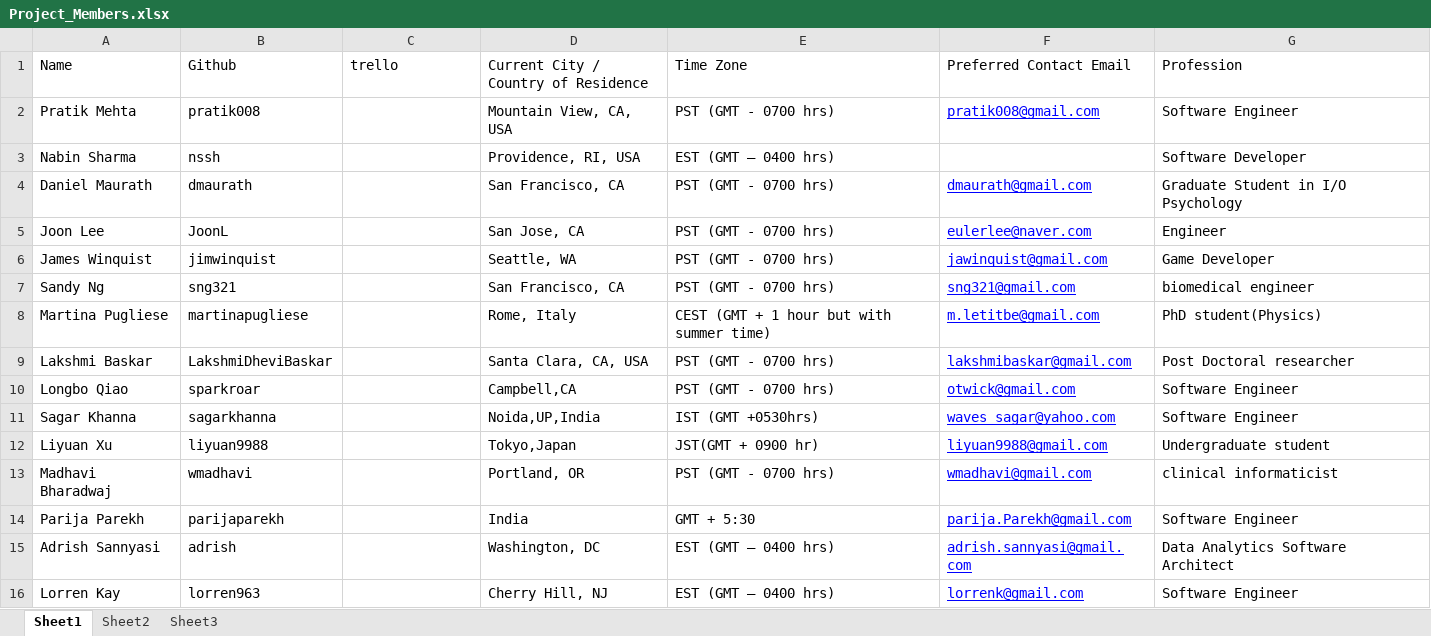
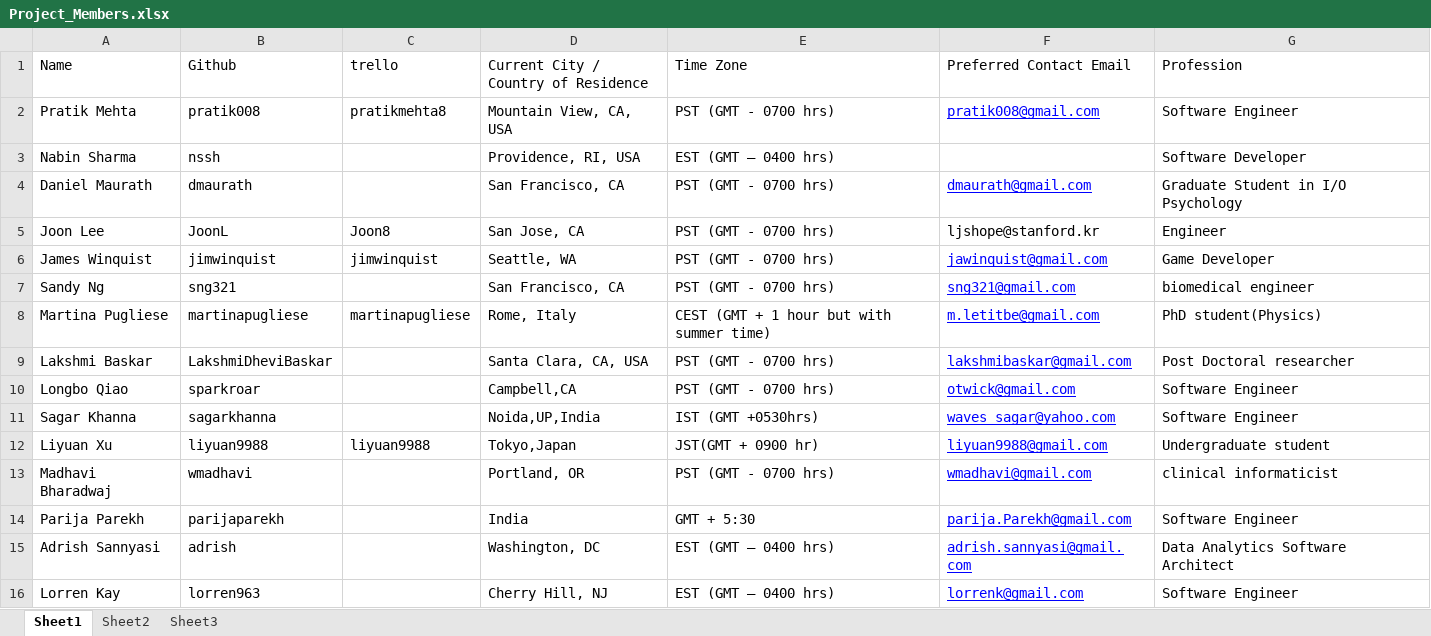
Before and after one commit to pratik008/HealthCare_Twitter_Analysis, an Excel workbook: Project_Members.xlsx, sheet Sheet1, drawn as a sheet; only a part is shown; values as stored, in another font and other column widths than the file's, no borders; the diff covers the shown part only; the diff names each change by its address in the sheet, - before the commit and + after, or states it on an @@ line.

Commit message:
update project members

```diff
--- a/Project_Members.xlsx (sheet Sheet1)
+++ b/Project_Members.xlsx (sheet Sheet1)
-C2 (trello): (empty)
+C2 (trello): pratikmehta8
-C5 (trello): (empty)
+C5 (trello): Joon8
-F5 (Preferred Contact Email): eulerlee@naver.com
+F5 (Preferred Contact Email): ljshope@stanford.kr
@@ F5 underline: on → off, text colour: #0000FF → black @@
-C6 (trello): (empty)
+C6 (trello): jimwinquist
-C8 (trello): (empty)
+C8 (trello): martinapugliese
-C12 (trello): (empty)
+C12 (trello): liyuan9988
```
Also changed, not shown: 1 added row and 7 edited cells elsewhere in this sheet.
